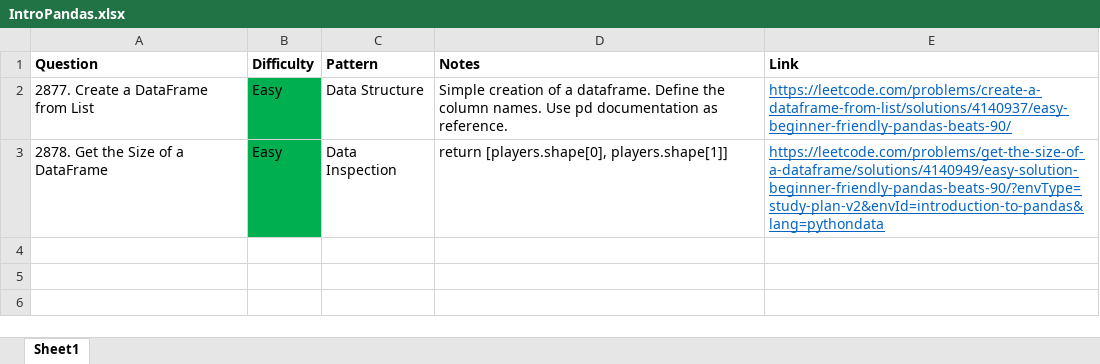
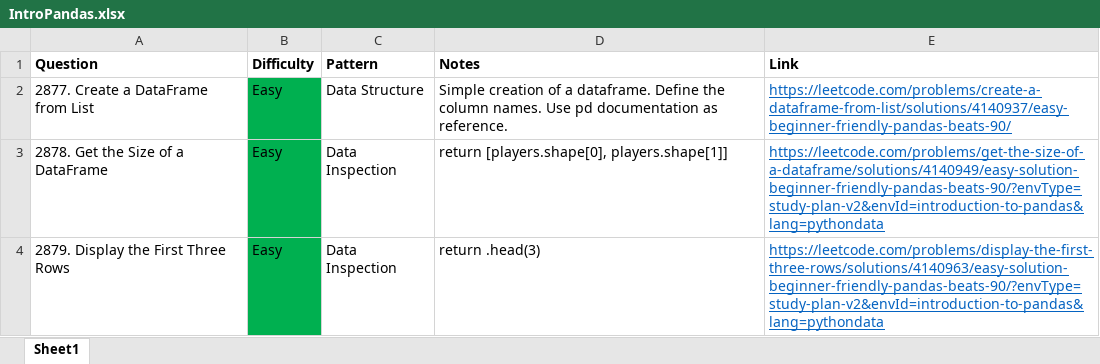
Before and after one commit to park-jsdev/library, an Excel workbook: python/patterns/IntroPandas.xlsx, sheet Sheet1, drawn as a sheet; values as stored, in another font and other column widths than the file's, no borders; table styles not drawn; the diff names each change by its address in the sheet, - before the commit and + after, or states it on an @@ line.

```diff
--- a/python/patterns/IntroPandas.xlsx (sheet Sheet1)
+++ b/python/patterns/IntroPandas.xlsx (sheet Sheet1)
+row 4: 2879. Display the First Three Rows | Easy | Data Inspection | return .head(3) | https://leetcode.com/problems/display-the-first-three-rows/solutions/4140963/easy-solution-beginner-friendly-pandas-beats-90/?envType=study-plan-v2&envId=introduction-to-pandas&lang=pythondata
```
Also changed, not shown: sql/patterns/SQL50.xlsx, 3 other files.
